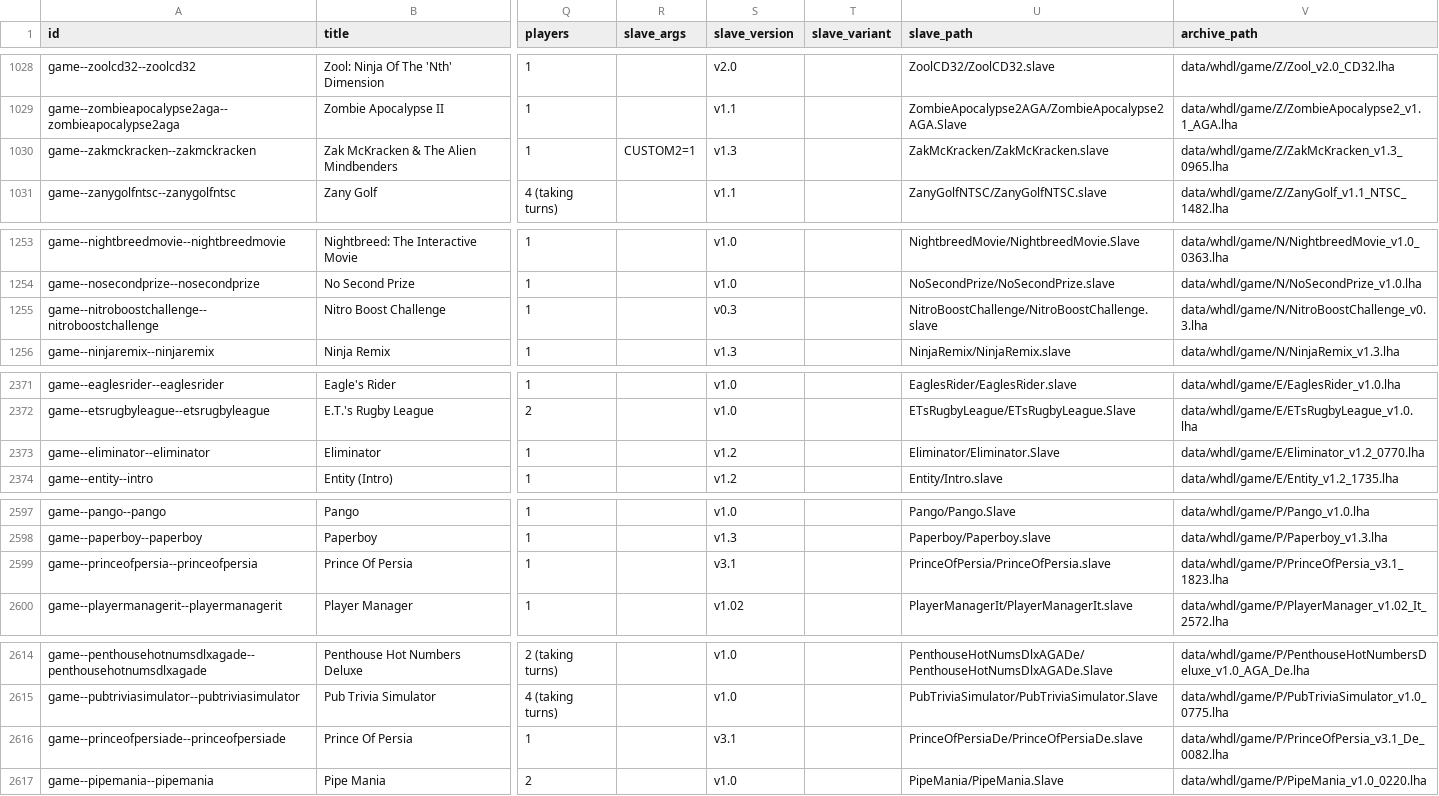
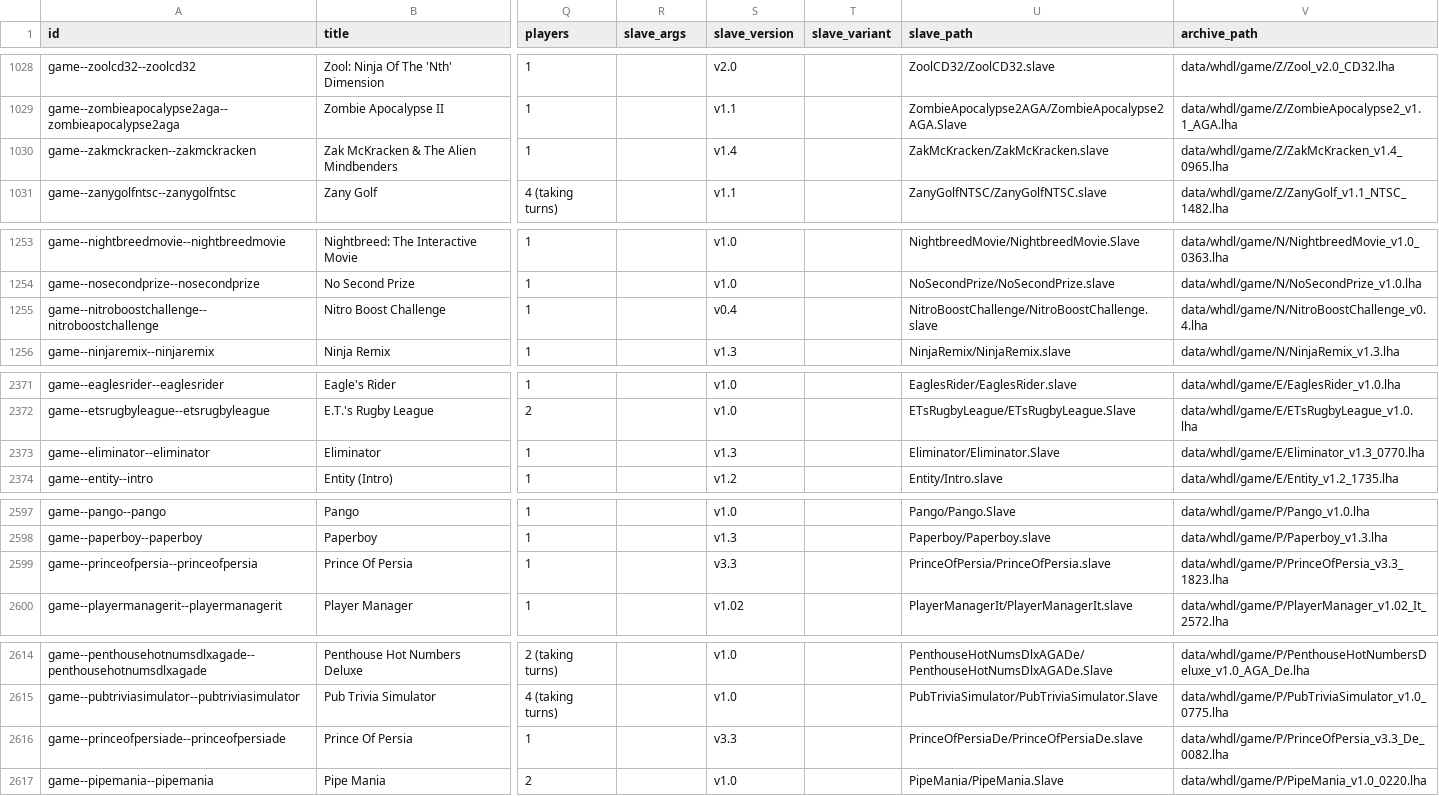
Before and after one commit to amigavision/AmigaVision, a CSV file: data/db/titles.csv, drawn as a sheet; only a part is shown, gaps mark what is left out; the diff covers the shown part only; the diff names each change by its address in the sheet, - before the commit and + after, or states it on an @@ line.

```diff
--- a/data/db/titles.csv
+++ b/data/db/titles.csv
-R1030 (slave_args): CUSTOM2=1
+R1030 (slave_args): (empty)
-S1030 (slave_version): v1.3
+S1030 (slave_version): v1.4
-V1030 (archive_path): data/whdl/game/Z/ZakMcKracken_v1.3_0965.lha
+V1030 (archive_path): data/whdl/game/Z/ZakMcKracken_v1.4_0965.lha
-S1255 (slave_version): v0.3
+S1255 (slave_version): v0.4
-V1255 (archive_path): data/whdl/game/N/NitroBoostChallenge_v0.3.lha
+V1255 (archive_path): data/whdl/game/N/NitroBoostChallenge_v0.4.lha
-S2373 (slave_version): v1.2
+S2373 (slave_version): v1.3
-V2373 (archive_path): data/whdl/game/E/Eliminator_v1.2_0770.lha
+V2373 (archive_path): data/whdl/game/E/Eliminator_v1.3_0770.lha
-S2599 (slave_version): v3.1
+S2599 (slave_version): v3.3
-V2599 (archive_path): data/whdl/game/P/PrinceOfPersia_v3.1_1823.lha
+V2599 (archive_path): data/whdl/game/P/PrinceOfPersia_v3.3_1823.lha
-S2616 (slave_version): v3.1
+S2616 (slave_version): v3.3
-V2616 (archive_path): data/whdl/game/P/PrinceOfPersia_v3.1_De_0082.lha
+V2616 (archive_path): data/whdl/game/P/PrinceOfPersia_v3.3_De_0082.lha
```
Also changed, not shown: 1 added row, 1 removed row and 32 edited cells elsewhere in this file, 5 other files.
